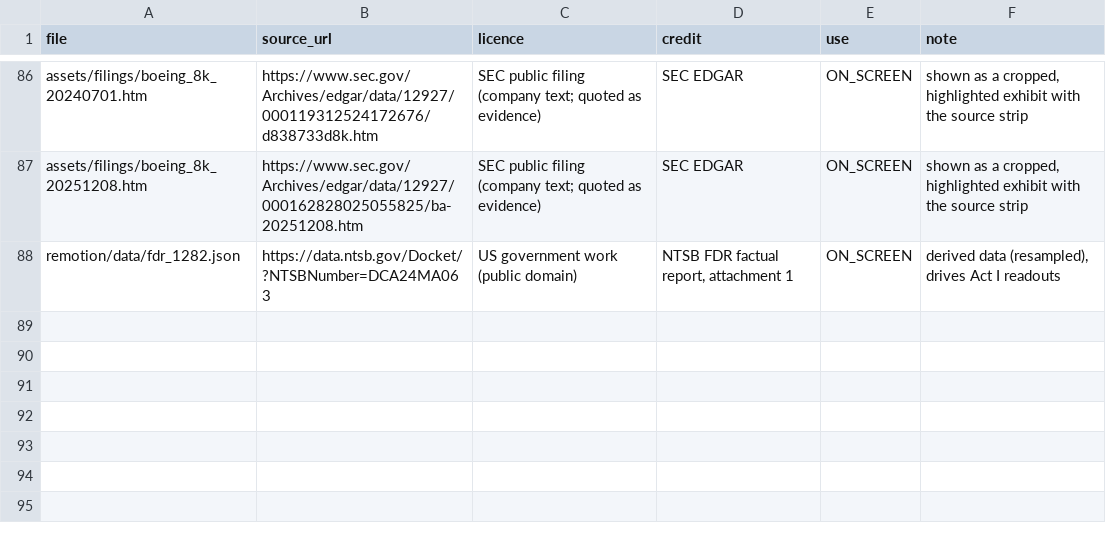
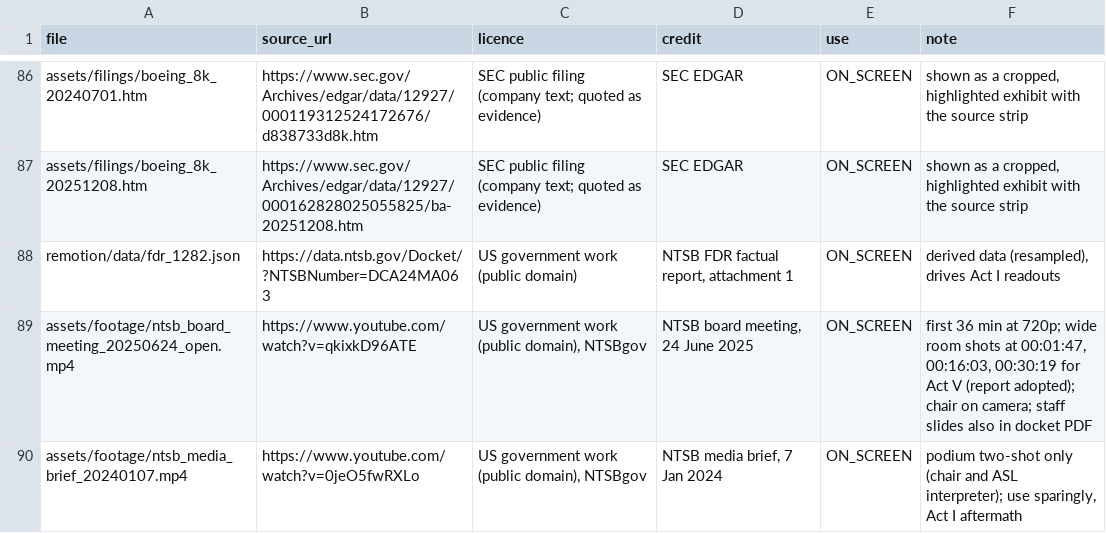
Before and after one commit to mkmk749278/Margin-of-Error, a CSV file: films/four-missing-bolts/media_manifest.csv, drawn as a sheet; only a part is shown, gaps mark what is left out; the diff names each change by its address in the sheet, - before the commit and + after, or states it on an @@ line.

```diff
--- a/films/four-missing-bolts/media_manifest.csv
+++ b/films/four-missing-bolts/media_manifest.csv
+row 89: assets/footage/ntsb_board_meeting_20250624_open.mp4 | https://www.youtube.com/watch?v=qkixkD96ATE | US government work (public domain), NTSBgov | NTSB board meeting, 24 June 2025 | ON_SCREEN | first 36 min at 720p; wide room shots at 00:01:47, 00:16:03, 00:30:19 for Act V (report adopted); chair on camera; staff slides also in docket PDF
+row 90: assets/footage/ntsb_media_brief_20240107.mp4 | https://www.youtube.com/watch?v=0jeO5fwRXLo | US government work (public domain), NTSBgov | NTSB media brief, 7 Jan 2024 | ON_SCREEN | podium two-shot only (chair and ASL interpreter); use sparingly, Act I aftermath
```
